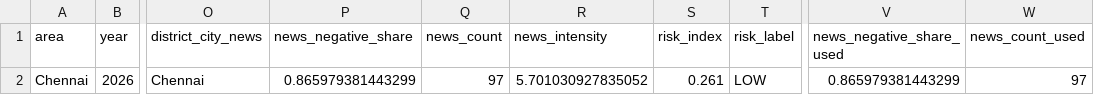
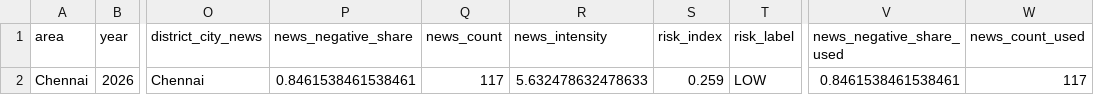
Before and after one commit to darthmeow20/CRIMECAST, a CSV file: model_outputs/crime_predictions.csv, drawn as a sheet; only a part is shown, gaps mark what is left out; the diff names each change by its address in the sheet, - before the commit and + after, or states it on an @@ line.

```diff
--- a/model_outputs/crime_predictions.csv
+++ b/model_outputs/crime_predictions.csv
-P2 (news_negative_share): 0.865979381443299
+P2 (news_negative_share): 0.8461538461538461
-Q2 (news_count): 97
+Q2 (news_count): 117
-R2 (news_intensity): 5.701030927835052
+R2 (news_intensity): 5.632478632478633
-S2 (risk_index): 0.261
+S2 (risk_index): 0.259
-V2 (news_negative_share_used): 0.865979381443299
+V2 (news_negative_share_used): 0.8461538461538461
-W2 (news_count_used): 97
+W2 (news_count_used): 117
```
Also changed, not shown: model_outputs/news_signals.csv, 31 other files.
